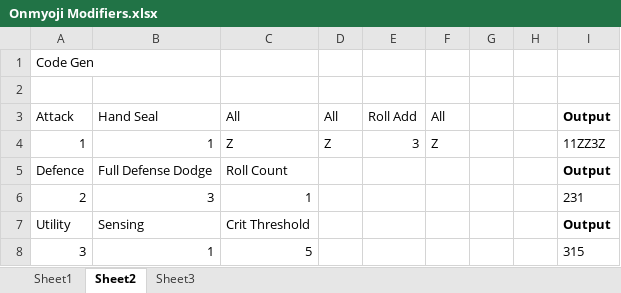
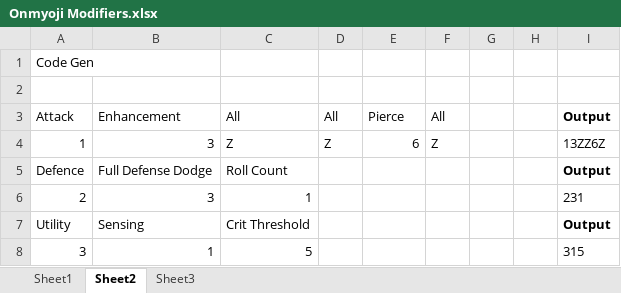
Before and after one commit to TheScottishninja/Onmyoji, an Excel workbook: Onmyoji Modifiers.xlsx, sheet Sheet2, drawn as a sheet; values as stored, in another font and other column widths than the file's, no borders; the diff names each change by its address in the sheet, - before the commit and + after, or states it on an @@ line.

```diff
--- a/Onmyoji Modifiers.xlsx (sheet Sheet2)
+++ b/Onmyoji Modifiers.xlsx (sheet Sheet2)
-B3: Hand Seal
+B3: Enhancement
-E3: Roll Add
+E3: Pierce
-B4: 1
+B4: 3
-E4: 3
+E4: 6
-I4: 11ZZ3Z
+I4: 13ZZ6Z
```
Also changed, not shown: sheet Sheet1, 2 other files.
